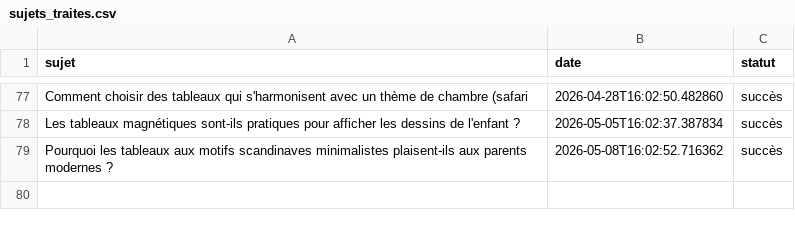
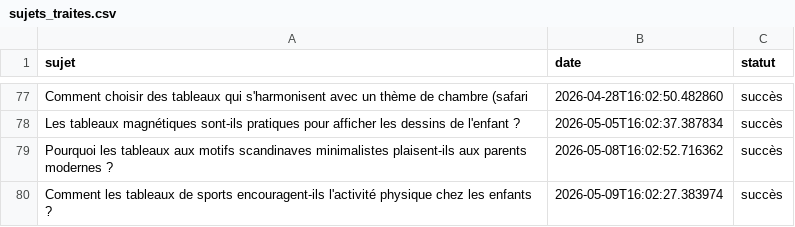
Before and after one commit to Metalosmose21/Chambre-d-enfant-1, a CSV file: sujets_traites.csv, drawn as a sheet; only a part is shown, gaps mark what is left out.

```diff
--- a/sujets_traites.csv
+++ b/sujets_traites.csv
@@ -79 +79,2 @@ Les tableaux magnétiques sont-ils pratiques pour afficher les dessins de l'enfa
 Pourquoi les tableaux aux motifs scandinaves minimalistes plaisent-ils aux parents modernes ?,2026-05-08T16:02:52.716362,succès
+Comment les tableaux de sports encouragent-ils l'activité physique chez les enfants ?,2026-05-09T16:02:27.383974,succès
```
Also changed, not shown: sujets.csv.
